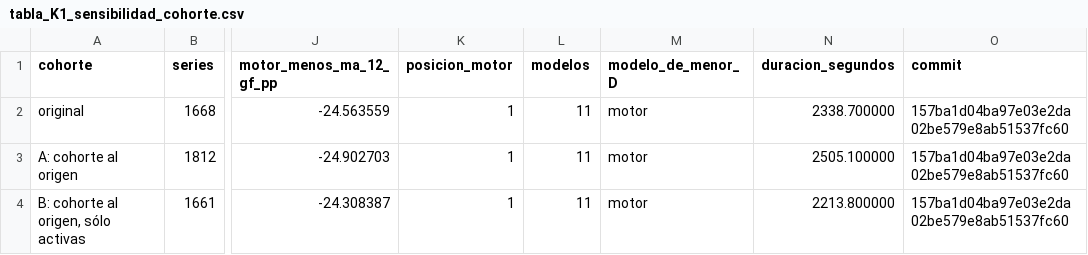
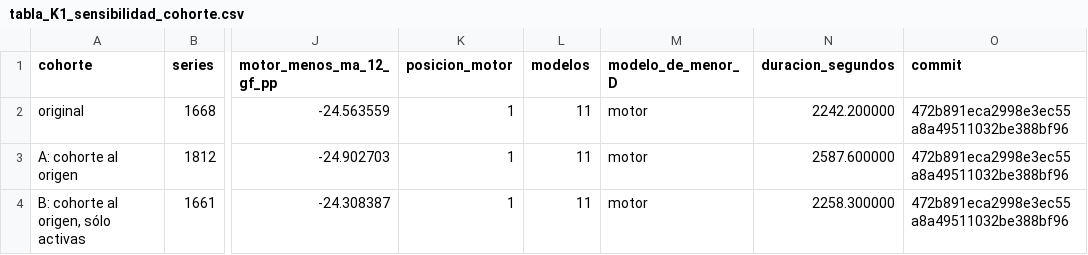
Before and after one commit to noportor/tfg-motor-pronostico-demanda, a CSV file: motor-pronostico/resultados/tablas/tabla_K1_sensibilidad_cohorte.csv, drawn as a sheet; only a part is shown, gaps mark what is left out; the diff names each change by its address in the sheet, - before the commit and + after, or states it on an @@ line.

```diff
--- a/motor-pronostico/resultados/tablas/tabla_K1_sensibilidad_cohorte.csv
+++ b/motor-pronostico/resultados/tablas/tabla_K1_sensibilidad_cohorte.csv
-N2 (duracion_segundos): 2338.700000
+N2 (duracion_segundos): 2242.200000
-O2:O4 (commit): 157ba1d04ba97e03e2da02be579e8ab51537fc60
+O2:O4 (commit): 472b891eca2998e3ec55a8a49511032be388bf96
-N3 (duracion_segundos): 2505.100000
+N3 (duracion_segundos): 2587.600000
-N4 (duracion_segundos): 2213.800000
+N4 (duracion_segundos): 2258.300000
```
Also changed, not shown: motor-pronostico/resultados/tablas/anexo_p_p2.csv, motor-pronostico/resultados/tablas/anexo_p_p3.csv, 11 other files.
